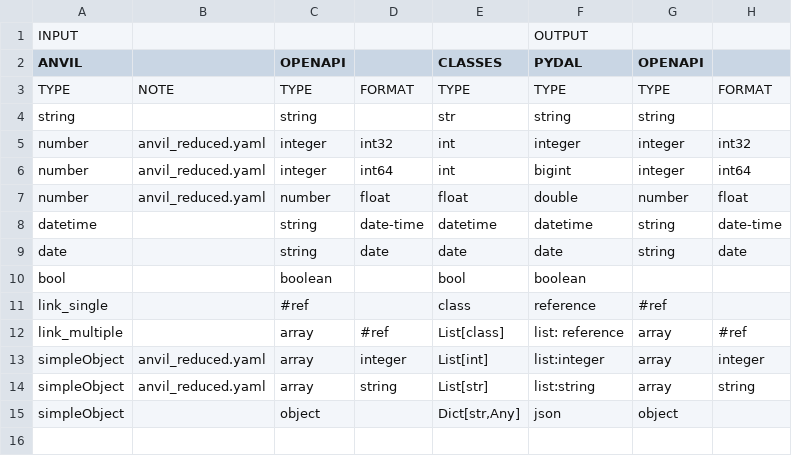
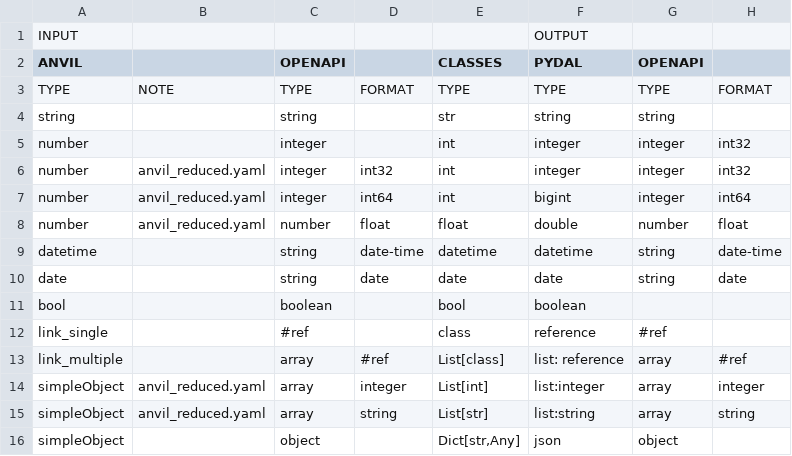
Before and after one commit to benlawraus/yaml2schema, a CSV file: src/misc/useAnvilYaml.csv, drawn as a sheet; the diff names each change by its address in the sheet, - before the commit and + after, or states it on an @@ line.

```diff
--- a/src/misc/useAnvilYaml.csv
+++ b/src/misc/useAnvilYaml.csv
+row 5: number |  | integer |  | int | integer | integer | int32
```
Also changed, not shown: 1 other file.
